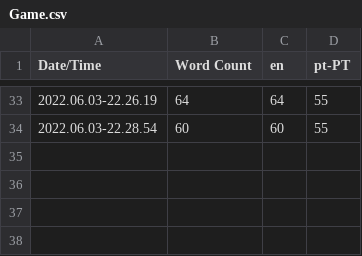
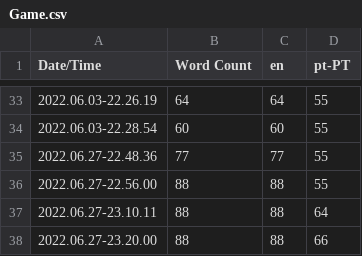
Before and after one commit to DavidCRicardo/InventorySystemCPP, a CSV file: Content/Localization/Game/Game.csv, drawn as a sheet; only a part is shown, gaps mark what is left out; the diff names each change by its address in the sheet, - before the commit and + after, or states it on an @@ line.

```diff
--- a/Content/Localization/Game/Game.csv
+++ b/Content/Localization/Game/Game.csv
+row 35: 2022.06.27-22.48.36 | 77 | 77 | 55
+row 36: 2022.06.27-22.56.00 | 88 | 88 | 55
+row 37: 2022.06.27-23.10.11 | 88 | 88 | 64
+row 38: 2022.06.27-23.20.00 | 88 | 88 | 66
```
Also changed, not shown: 10 other files.
